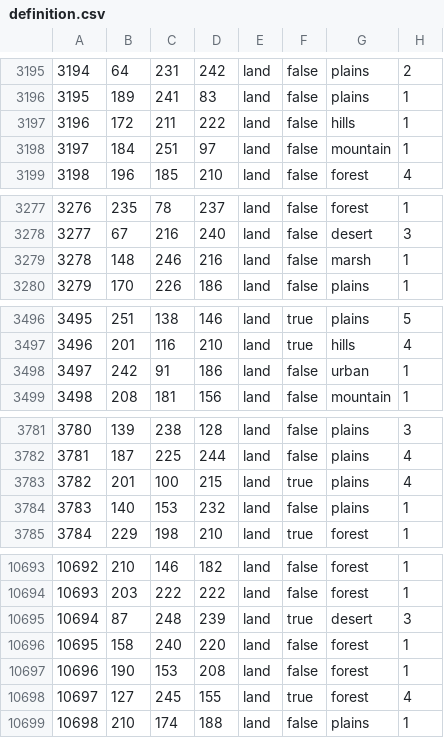
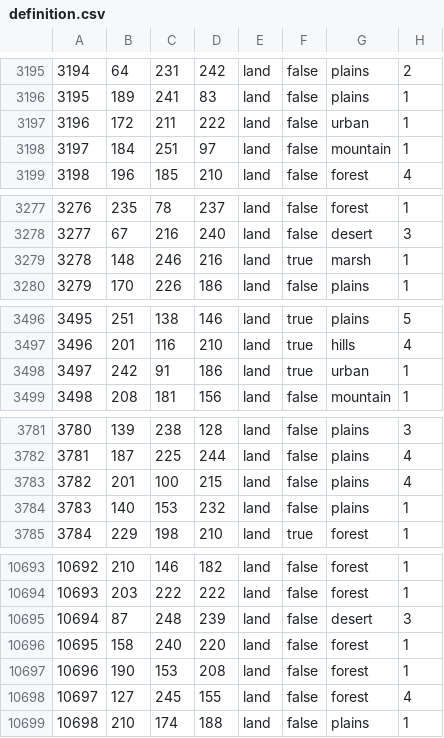
Before and after one commit to Pikabart/Countdown-to-Weirdmageddon, a CSV file: map/definition.csv, drawn as a sheet; only a part is shown, gaps mark what is left out; the diff covers the shown part only.

```diff
--- a/map/definition.csv
+++ b/map/definition.csv
@@ -3196,3 +3196,3 @@
 3195;189;241;83;land;false;plains;1
-3196;172;211;222;land;false;hills;1
+3196;172;211;222;land;false;urban;1
 3197;184;251;97;land;false;mountain;1
@@ -3278,3 +3278,3 @@
 3277;67;216;240;land;false;desert;3
-3278;148;246;216;land;false;marsh;1
+3278;148;246;216;land;true;marsh;1
 3279;170;226;186;land;false;plains;1
@@ -3497,3 +3497,3 @@
 3496;201;116;210;land;true;hills;4
-3497;242;91;186;land;false;urban;1
+3497;242;91;186;land;true;urban;1
 3498;208;181;156;land;false;mountain;1
@@ -3782,3 +3782,3 @@
 3781;187;225;244;land;false;plains;4
-3782;201;100;215;land;true;plains;4
+3782;201;100;215;land;false;plains;4
 3783;140;153;232;land;false;plains;1
@@ -10694,6 +10694,6 @@
 10693;203;222;222;land;false;forest;1
-10694;87;248;239;land;true;desert;3
+10694;87;248;239;land;false;desert;3
 10695;158;240;220;land;false;forest;1
 10696;190;153;208;land;false;forest;1
-10697;127;245;155;land;true;forest;4
+10697;127;245;155;land;false;forest;4
 10698;210;174;188;land;false;plains;1
```
Also changed, not shown: 29 edited cells elsewhere in this file, 30 other files.
